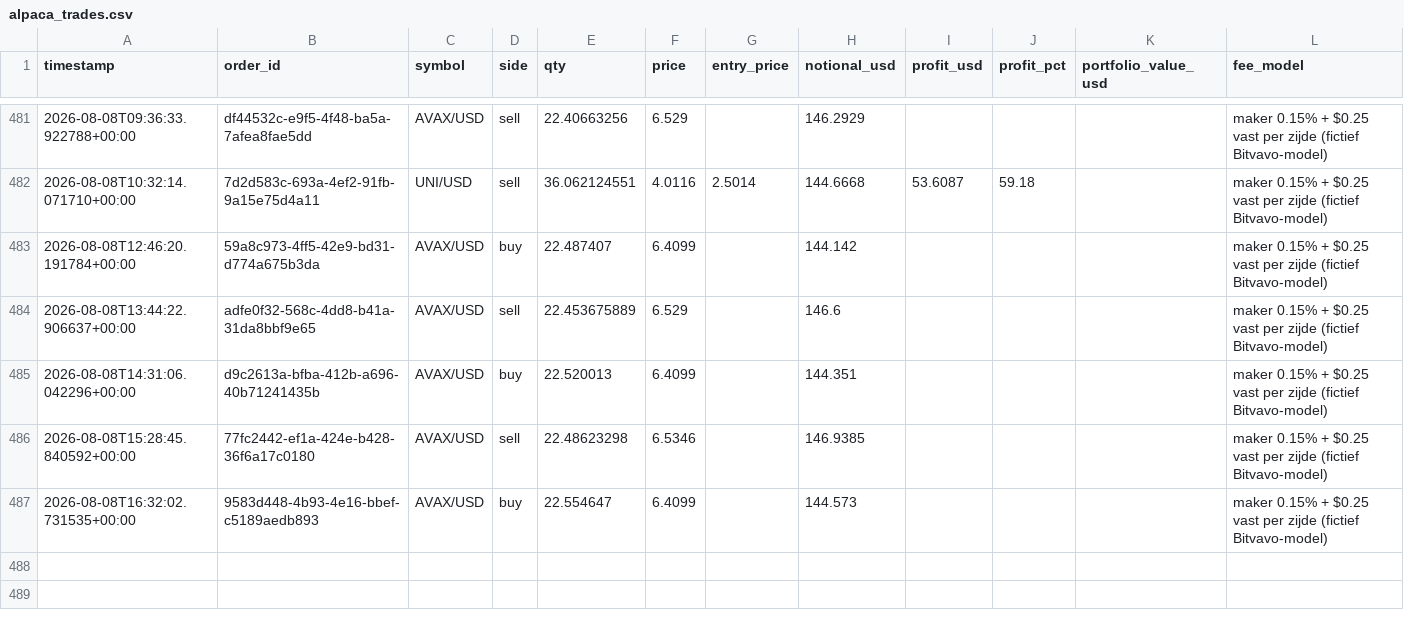
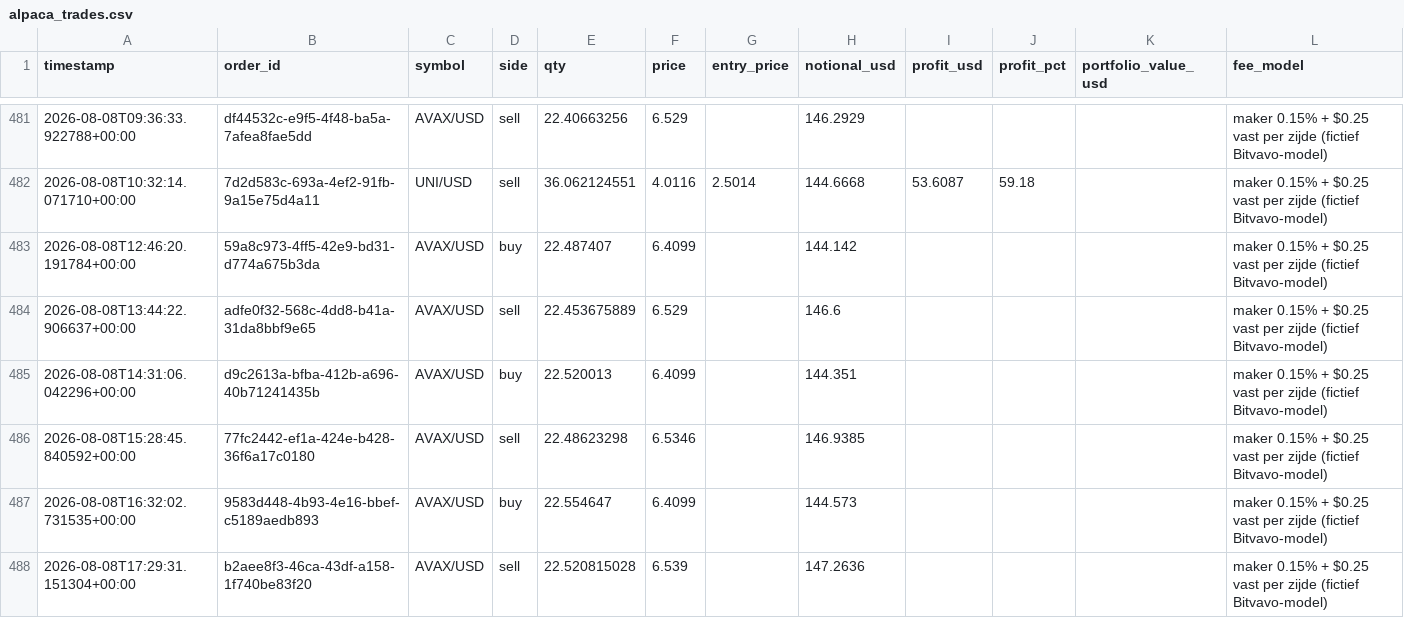
Before and after one commit to Bramsmit/MCP-alpaca, a CSV file: data/alpaca_trades.csv, drawn as a sheet; only a part is shown, gaps mark what is left out.

```diff
--- a/data/alpaca_trades.csv
+++ b/data/alpaca_trades.csv
@@ -487 +487,2 @@ timestamp,order_id,symbol,side,qty,price,entry_price,notional_usd,profit_usd,pro
 2026-08-08T16:32:02.731535+00:00,9583d448-4b93-4e16-bbef-c5189aedb893,AVAX/USD,buy,22.554647,6.4099,,144.573,,,,maker 0.15% + $0.25 vast per zijde (fictief Bitvavo-model)
+2026-08-08T17:29:31.151304+00:00,b2aee8f3-46ca-43df-a158-1f740be83f20,AVAX/USD,sell,22.520815028,6.539,,147.2636,,,,maker 0.15% + $0.25 vast per zijde (fictief Bitvavo-model)
```
Also changed, not shown: 1 other file.
